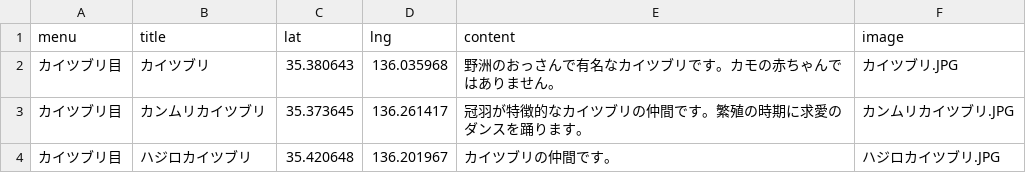
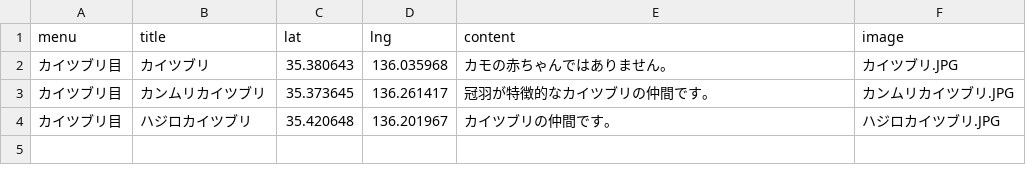
Before and after one commit to KamataRyo/torimap, a CSV file: data/カイツブリ目.csv, drawn as a sheet.

```diff
--- a/data/カイツブリ目.csv
+++ b/data/カイツブリ目.csv
@@ -1,4 +1,4 @@
 menu,title,lat,lng,content,image
-カイツブリ目,カイツブリ,35.380643,136.035968,野洲のおっさんで有名なカイツブリです。カモの赤ちゃんではありません。,カイツブリ.JPG
-カイツブリ目,カンムリカイツブリ,35.373645,136.261417,冠羽が特徴的なカイツブリの仲間です。繁殖の時期に求愛のダンスを踊ります。,カンムリカイツブリ.JPG
+カイツブリ目,カイツブリ,35.380643,136.035968,カモの赤ちゃんではありません。,カイツブリ.JPG
+カイツブリ目,カンムリカイツブリ,35.373645,136.261417,冠羽が特徴的なカイツブリの仲間です。,カンムリカイツブリ.JPG
 カイツブリ目,ハジロカイツブリ,35.420648,136.201967,カイツブリの仲間です。,ハジロカイツブリ.JPG
```
Also changed, not shown: 2 other files.
